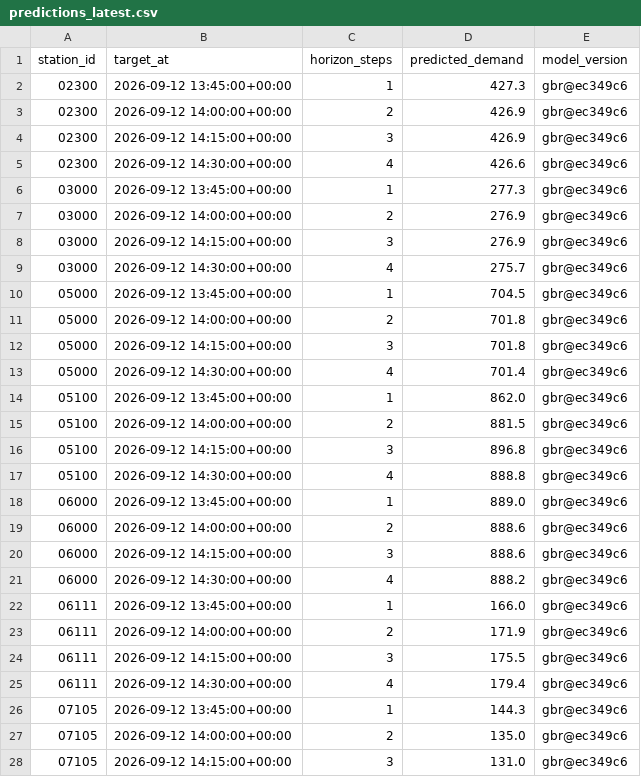
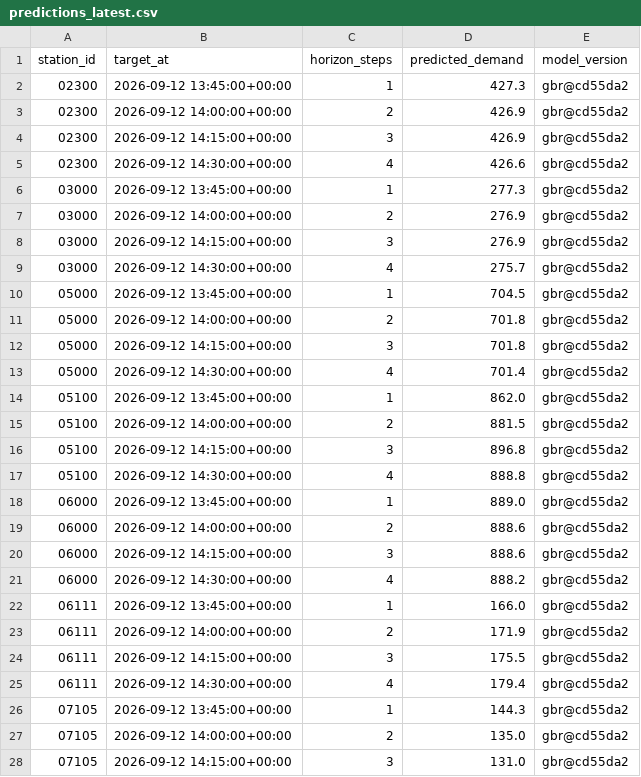
Before and after one commit to davidbrinez30/proyecto-visualizacion-2-mi-pulso-transmi, a CSV file: artifacts/predictions_latest.csv, drawn as a sheet; only a part is shown; the diff covers the shown part only.

```diff
--- a/artifacts/predictions_latest.csv
+++ b/artifacts/predictions_latest.csv
@@ -1,28 +1,28 @@
 station_id,target_at,horizon_steps,predicted_demand,model_version
-02300,2026-09-12 13:45:00+00:00,1,427.3,gbr@ec349c6
-02300,2026-09-12 14:00:00+00:00,2,426.9,gbr@ec349c6
-02300,2026-09-12 14:15:00+00:00,3,426.9,gbr@ec349c6
-02300,2026-09-12 14:30:00+00:00,4,426.6,gbr@ec349c6
-03000,2026-09-12 13:45:00+00:00,1,277.3,gbr@ec349c6
-03000,2026-09-12 14:00:00+00:00,2,276.9,gbr@ec349c6
-03000,2026-09-12 14:15:00+00:00,3,276.9,gbr@ec349c6
-03000,2026-09-12 14:30:00+00:00,4,275.7,gbr@ec349c6
-05000,2026-09-12 13:45:00+00:00,1,704.5,gbr@ec349c6
-05000,2026-09-12 14:00:00+00:00,2,701.8,gbr@ec349c6
-05000,2026-09-12 14:15:00+00:00,3,701.8,gbr@ec349c6
-05000,2026-09-12 14:30:00+00:00,4,701.4,gbr@ec349c6
-05100,2026-09-12 13:45:00+00:00,1,862.0,gbr@ec349c6
-05100,2026-09-12 14:00:00+00:00,2,881.5,gbr@ec349c6
-05100,2026-09-12 14:15:00+00:00,3,896.8,gbr@ec349c6
-05100,2026-09-12 14:30:00+00:00,4,888.8,gbr@ec349c6
-06000,2026-09-12 13:45:00+00:00,1,889.0,gbr@ec349c6
-06000,2026-09-12 14:00:00+00:00,2,888.6,gbr@ec349c6
-06000,2026-09-12 14:15:00+00:00,3,888.6,gbr@ec349c6
-06000,2026-09-12 14:30:00+00:00,4,888.2,gbr@ec349c6
-06111,2026-09-12 13:45:00+00:00,1,166.0,gbr@ec349c6
-06111,2026-09-12 14:00:00+00:00,2,171.9,gbr@ec349c6
-06111,2026-09-12 14:15:00+00:00,3,175.5,gbr@ec349c6
-06111,2026-09-12 14:30:00+00:00,4,179.4,gbr@ec349c6
-07105,2026-09-12 13:45:00+00:00,1,144.3,gbr@ec349c6
-07105,2026-09-12 14:00:00+00:00,2,135.0,gbr@ec349c6
-07105,2026-09-12 14:15:00+00:00,3,131.0,gbr@ec349c6
+02300,2026-09-12 13:45:00+00:00,1,427.3,gbr@cd55da2
+02300,2026-09-12 14:00:00+00:00,2,426.9,gbr@cd55da2
+02300,2026-09-12 14:15:00+00:00,3,426.9,gbr@cd55da2
+02300,2026-09-12 14:30:00+00:00,4,426.6,gbr@cd55da2
+03000,2026-09-12 13:45:00+00:00,1,277.3,gbr@cd55da2
+03000,2026-09-12 14:00:00+00:00,2,276.9,gbr@cd55da2
+03000,2026-09-12 14:15:00+00:00,3,276.9,gbr@cd55da2
+03000,2026-09-12 14:30:00+00:00,4,275.7,gbr@cd55da2
+05000,2026-09-12 13:45:00+00:00,1,704.5,gbr@cd55da2
+05000,2026-09-12 14:00:00+00:00,2,701.8,gbr@cd55da2
+05000,2026-09-12 14:15:00+00:00,3,701.8,gbr@cd55da2
+05000,2026-09-12 14:30:00+00:00,4,701.4,gbr@cd55da2
+05100,2026-09-12 13:45:00+00:00,1,862.0,gbr@cd55da2
+05100,2026-09-12 14:00:00+00:00,2,881.5,gbr@cd55da2
+05100,2026-09-12 14:15:00+00:00,3,896.8,gbr@cd55da2
+05100,2026-09-12 14:30:00+00:00,4,888.8,gbr@cd55da2
+06000,2026-09-12 13:45:00+00:00,1,889.0,gbr@cd55da2
+06000,2026-09-12 14:00:00+00:00,2,888.6,gbr@cd55da2
+06000,2026-09-12 14:15:00+00:00,3,888.6,gbr@cd55da2
+06000,2026-09-12 14:30:00+00:00,4,888.2,gbr@cd55da2
+06111,2026-09-12 13:45:00+00:00,1,166.0,gbr@cd55da2
+06111,2026-09-12 14:00:00+00:00,2,171.9,gbr@cd55da2
+06111,2026-09-12 14:15:00+00:00,3,175.5,gbr@cd55da2
+06111,2026-09-12 14:30:00+00:00,4,179.4,gbr@cd55da2
+07105,2026-09-12 13:45:00+00:00,1,144.3,gbr@cd55da2
+07105,2026-09-12 14:00:00+00:00,2,135.0,gbr@cd55da2
+07105,2026-09-12 14:15:00+00:00,3,131.0,gbr@cd55da2
```
Also changed, not shown: 21 edited cells elsewhere in this file, 2 other files.
